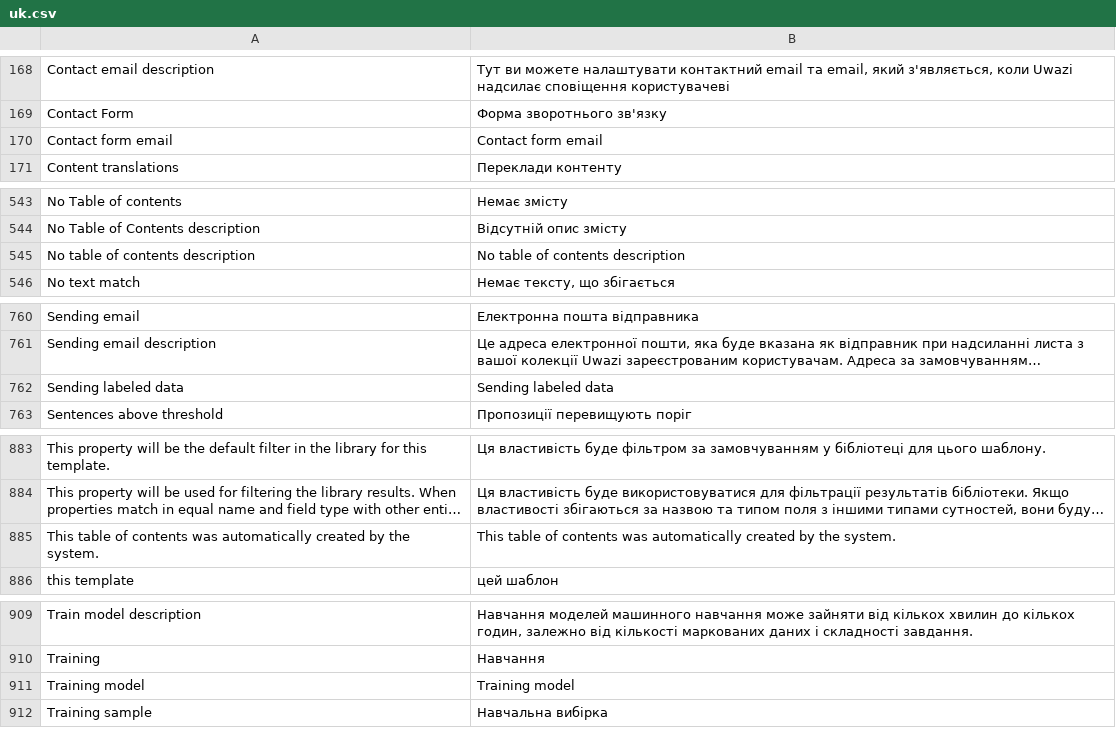
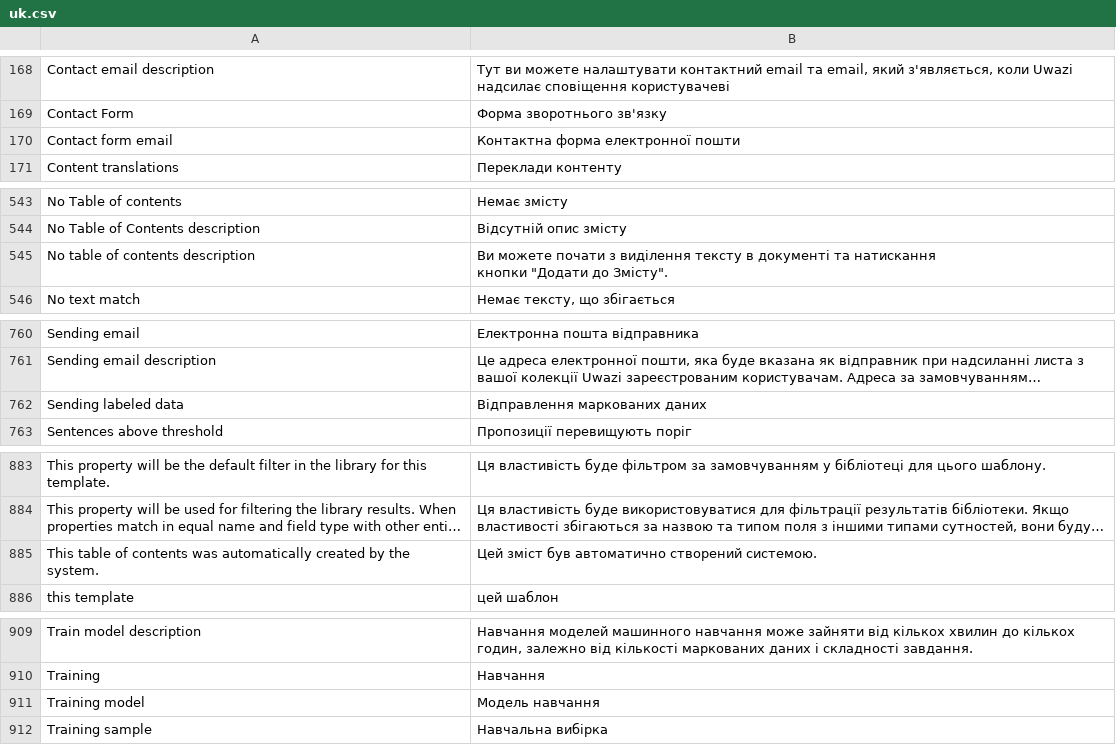
Before and after one commit to huridocs/uwazi, a CSV file: contents/ui-translations/uk.csv, drawn as a sheet; only a part is shown, gaps mark what is left out; long unchanged cells end in …; ↵ is a line break in a cell; the diff covers the shown part only; the diff names each change by its address in the sheet, - before the commit and + after, or states it on an @@ line.

```diff
--- a/contents/ui-translations/uk.csv
+++ b/contents/ui-translations/uk.csv
-B170: Contact form email
+B170: Контактна форма електронної пошти
-B545: No table of contents description
+B545: Ви можете почати з виділення тексту в документі та натискання ↵ кнопки "Додати до Змісту".
-B762: Sending labeled data
+B762: Відправлення маркованих даних
-B885: This table of contents was automatically created by the system.
+B885: Цей зміст був автоматично створений системою.
-B911: Training model
+B911: Модель навчання
```
Also changed, not shown: 10 edited cells elsewhere in this file.
